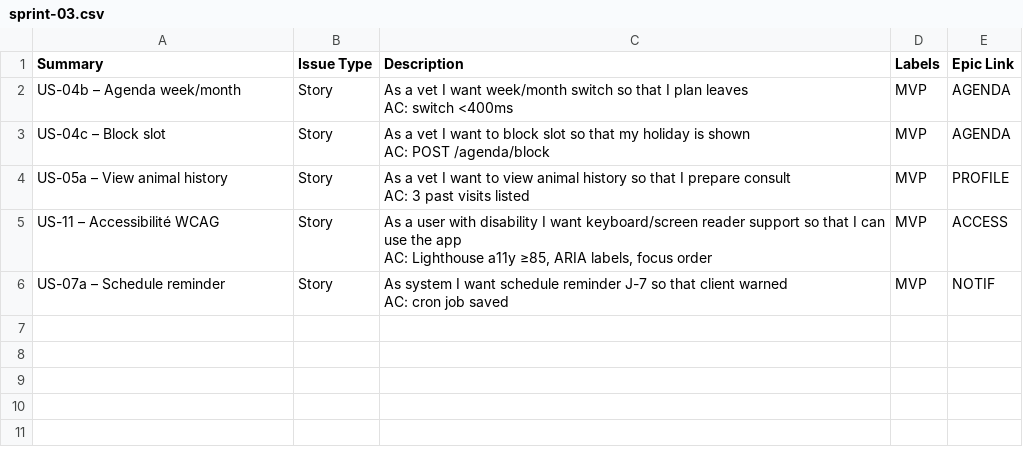
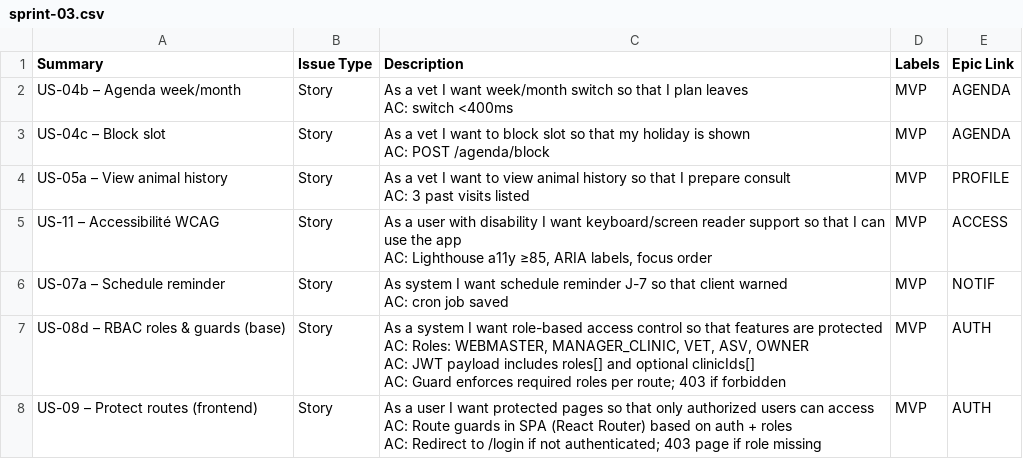
Before and after one commit to valentin-dlack/vitavet, a CSV file: planning/sprint-03.csv, drawn as a sheet.

```diff
--- a/planning/sprint-03.csv
+++ b/planning/sprint-03.csv
@@ -11 +11,8 @@ AC: Lighthouse a11y ≥85, ARIA labels, focus order","MVP","ACCESS"
 AC: cron job saved","MVP","NOTIF"
+"US-08d – RBAC roles & guards (base)","Story","As a system I want role-based access control so that features are protected
+AC: Roles: WEBMASTER, MANAGER_CLINIC, VET, ASV, OWNER
+AC: JWT payload includes roles[] and optional clinicIds[]
+AC: Guard enforces required roles per route; 403 if forbidden","MVP","AUTH"
+"US-09 – Protect routes (frontend)","Story","As a user I want protected pages so that only authorized users can access
+AC: Route guards in SPA (React Router) based on auth + roles
+AC: Redirect to /login if not authenticated; 403 page if role missing","MVP","AUTH"
```
Also changed, not shown: planning/sprint-01.csv, planning/sprint-02.csv, 56 other files.
